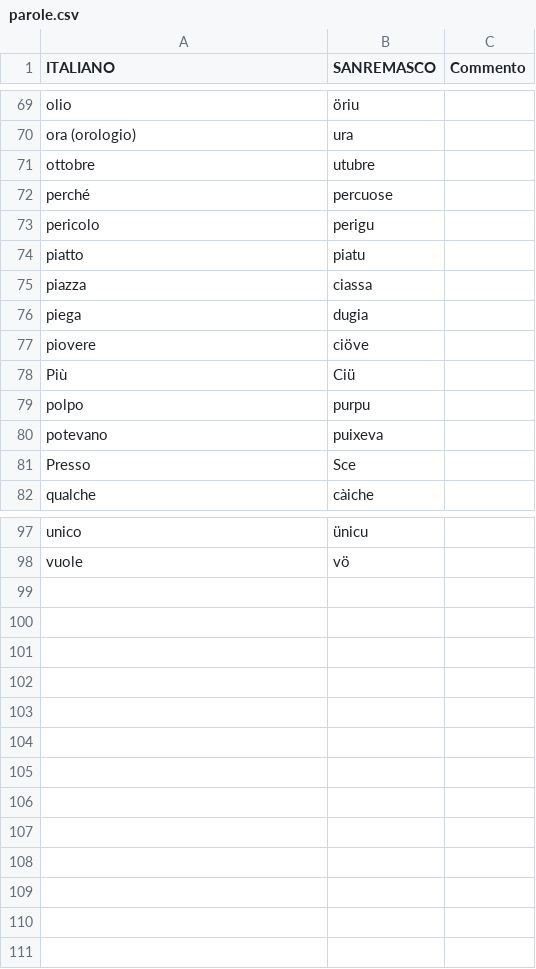
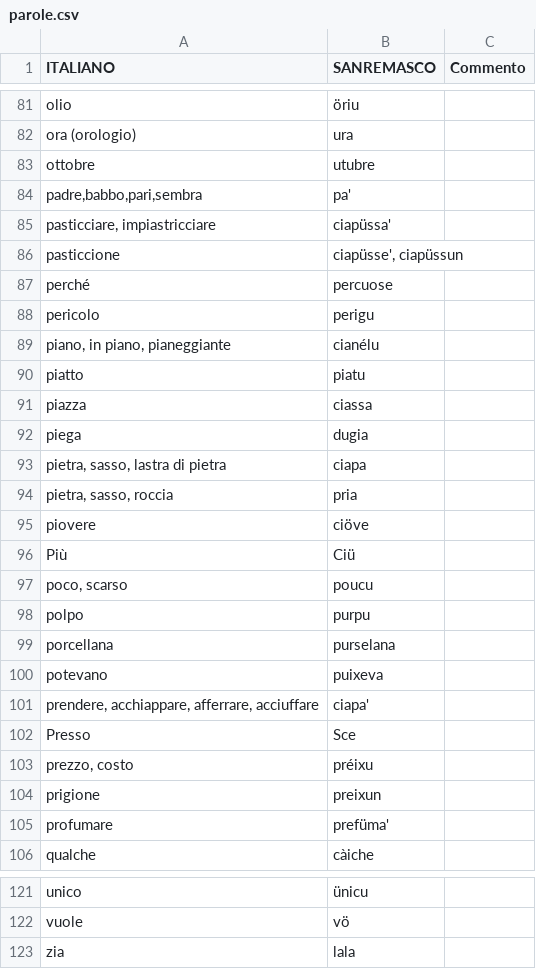
Before and after one commit to MassiminoilTrace/dizionarioDialetto, a CSV file: parole.csv, drawn as a sheet; only a part is shown, gaps mark what is left out; the diff covers the shown part only; the diff names each change by its address in the sheet, - before the commit and + after, or states it on an @@ line.

```diff
--- a/parole.csv
+++ b/parole.csv
+row 84: padre,babbo,pari,sembra | pa'
+row 85: pasticciare, impiastricciare | ciapüssa'
+row 86: pasticcione | ciapüsse', ciapüssun
+row 89: piano, in piano, pianeggiante | cianélu
+row 93: pietra, sasso, lastra di pietra | ciapa
+row 94: pietra, sasso, roccia | pria
+row 97: poco, scarso | poucu
+row 99: porcellana | purselana
+row 101: prendere, acchiappare, afferrare, acciuffare | ciapa'
+row 103: prezzo, costo | préixu
+row 104: prigione | preixun
+row 105: profumare | prefüma'
+row 123: zia | lala
```
Also changed, not shown: 12 added rows elsewhere in this file, 1 other file.
